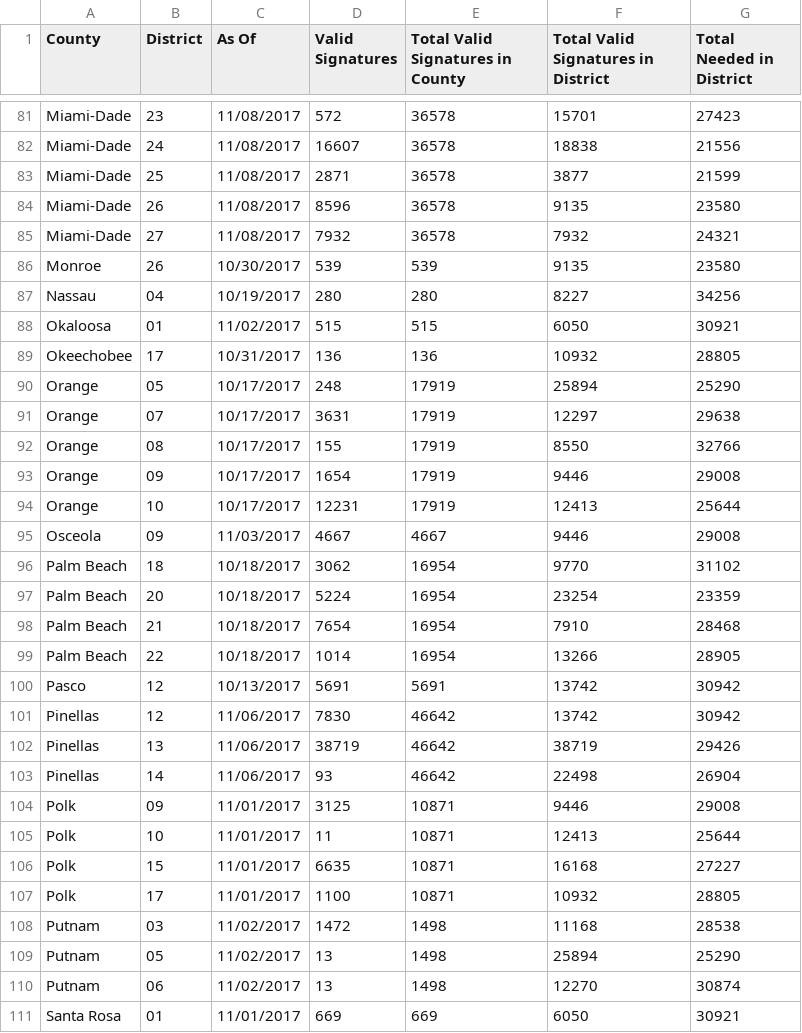
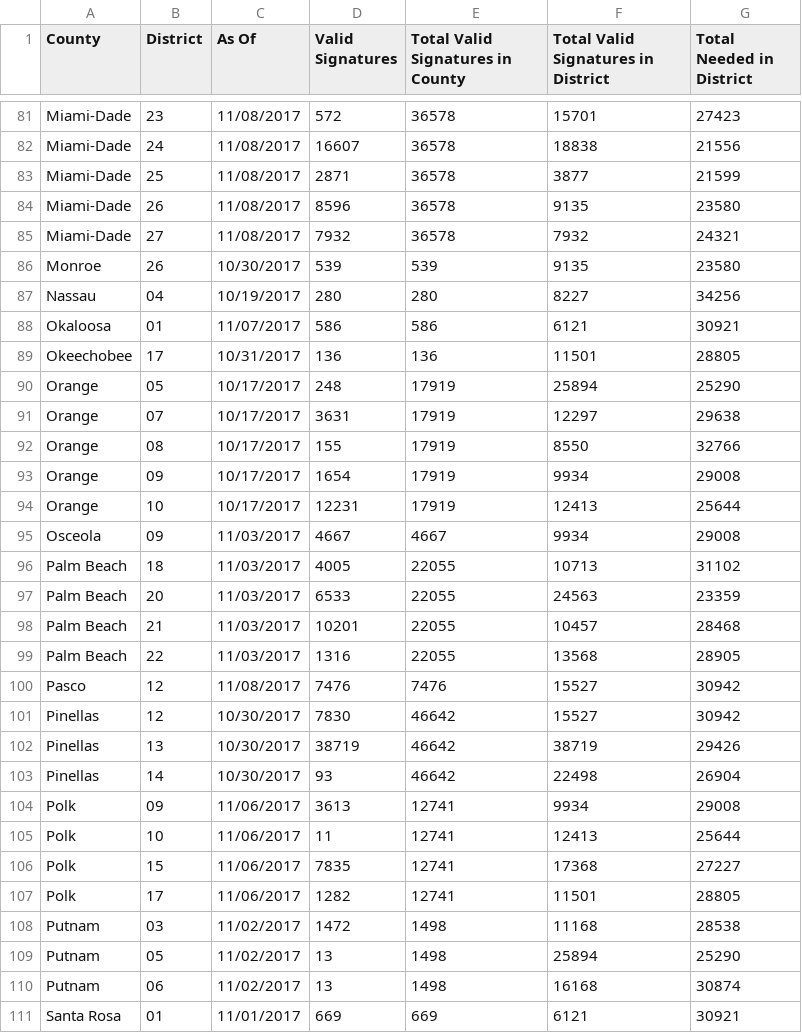
Before and after one commit to albarrentine/florida_rights_restoration, a TSV file: data/county_by_district_petitions.tsv, drawn as a sheet; only a part is shown, gaps mark what is left out; the diff covers the shown part only.

Commit message:
[data] updating petitions tallies 11/14/2017

```diff
--- a/data/county_by_district_petitions.tsv
+++ b/data/county_by_district_petitions.tsv
@@ -87,4 +87,4 @@ Monroe	26	10/30/2017	539	539	9135	23580
 Nassau	04	10/19/2017	280	280	8227	34256
-Okaloosa	01	11/02/2017	515	515	6050	30921
-Okeechobee	17	10/31/2017	136	136	10932	28805
+Okaloosa	01	11/07/2017	586	586	6121	30921
+Okeechobee	17	10/31/2017	136	136	11501	28805
 Orange	05	10/17/2017	248	17919	25894	25290
@@ -92,20 +92,20 @@ Orange	07	10/17/2017	3631	17919	12297	29638
 Orange	08	10/17/2017	155	17919	8550	32766
-Orange	09	10/17/2017	1654	17919	9446	29008
+Orange	09	10/17/2017	1654	17919	9934	29008
 Orange	10	10/17/2017	12231	17919	12413	25644
-Osceola	09	11/03/2017	4667	4667	9446	29008
-Palm Beach	18	10/18/2017	3062	16954	9770	31102
-Palm Beach	20	10/18/2017	5224	16954	23254	23359
-Palm Beach	21	10/18/2017	7654	16954	7910	28468
-Palm Beach	22	10/18/2017	1014	16954	13266	28905
-Pasco	12	10/13/2017	5691	5691	13742	30942
-Pinellas	12	11/06/2017	7830	46642	13742	30942
-Pinellas	13	11/06/2017	38719	46642	38719	29426
-Pinellas	14	11/06/2017	93	46642	22498	26904
-Polk	09	11/01/2017	3125	10871	9446	29008
-Polk	10	11/01/2017	11	10871	12413	25644
-Polk	15	11/01/2017	6635	10871	16168	27227
-Polk	17	11/01/2017	1100	10871	10932	28805
+Osceola	09	11/03/2017	4667	4667	9934	29008
+Palm Beach	18	11/03/2017	4005	22055	10713	31102
+Palm Beach	20	11/03/2017	6533	22055	24563	23359
+Palm Beach	21	11/03/2017	10201	22055	10457	28468
+Palm Beach	22	11/03/2017	1316	22055	13568	28905
+Pasco	12	11/08/2017	7476	7476	15527	30942
+Pinellas	12	10/30/2017	7830	46642	15527	30942
+Pinellas	13	10/30/2017	38719	46642	38719	29426
+Pinellas	14	10/30/2017	93	46642	22498	26904
+Polk	09	11/06/2017	3613	12741	9934	29008
+Polk	10	11/06/2017	11	12741	12413	25644
+Polk	15	11/06/2017	7835	12741	17368	27227
+Polk	17	11/06/2017	1282	12741	11501	28805
 Putnam	03	11/02/2017	1472	1498	11168	28538
 Putnam	05	11/02/2017	13	1498	25894	25290
-Putnam	06	11/02/2017	13	1498	12270	30874
-Santa Rosa	01	11/01/2017	669	669	6050	30921
+Putnam	06	11/02/2017	13	1498	16168	30874
+Santa Rosa	01	11/01/2017	669	669	6121	30921
```
Also changed, not shown: 82 edited cells elsewhere in this file, data/county_petitions.tsv, data/petitions.tsv, 2 other files.
